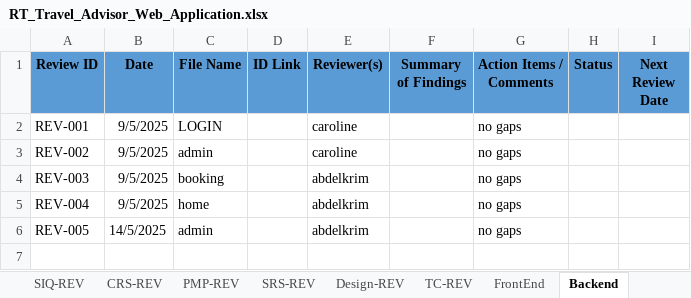
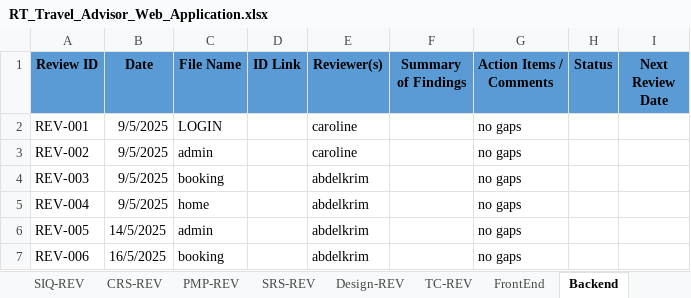
Before and after one commit to Mohamed-Mohsen98/Travel-Advisor-Web-Application, an Excel workbook: Reviews/RT_Travel_Advisor_Web_Application.xlsx, sheet Backend, drawn as a sheet; values as stored, in another font and other column widths than the file's, no borders; the diff names each change by its address in the sheet, - before the commit and + after, or states it on an @@ line.

Commit message:
Review template V2.8

```diff
--- a/Reviews/RT_Travel_Advisor_Web_Application.xlsx (sheet Backend)
+++ b/Reviews/RT_Travel_Advisor_Web_Application.xlsx (sheet Backend)
+row 7: REV-006 | 16/5/2025 | booking |  | abdelkrim |  | no gaps
```
